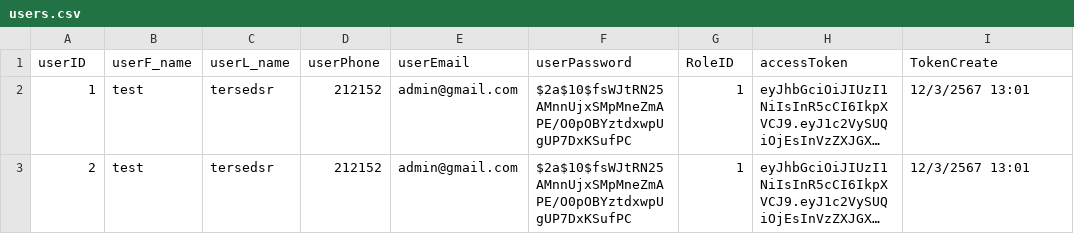
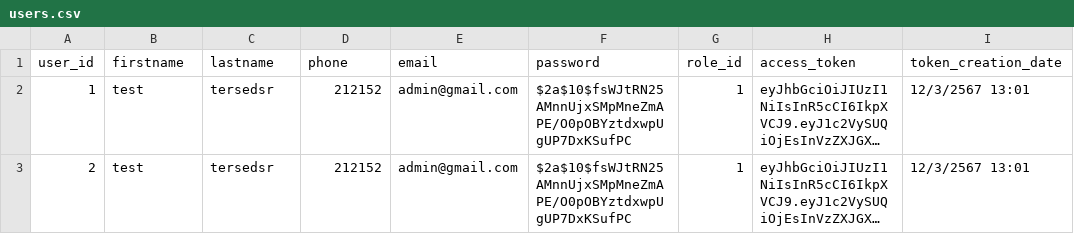
Before and after one commit to ecctechs/erp_backend, a CSV file: export/users.csv, drawn as a sheet; long unchanged cells end in …; removed rows and columns are numbered as before the commit, all else as after; the diff names each change by its address in the sheet, - before the commit and + after, or states it on an @@ line.

```diff
--- a/export/users.csv
+++ b/export/users.csv
-row 1: userID | userF_name | userL_name | userPhone | userEmail | userPassword | RoleID | accessToken | TokenCreate
+row 1: user_id | firstname | lastname | phone | email | password | role_id | access_token | token_creation_date
```
Also changed, not shown: export/businesses.csv, export/employees.csv, 20 other files.
